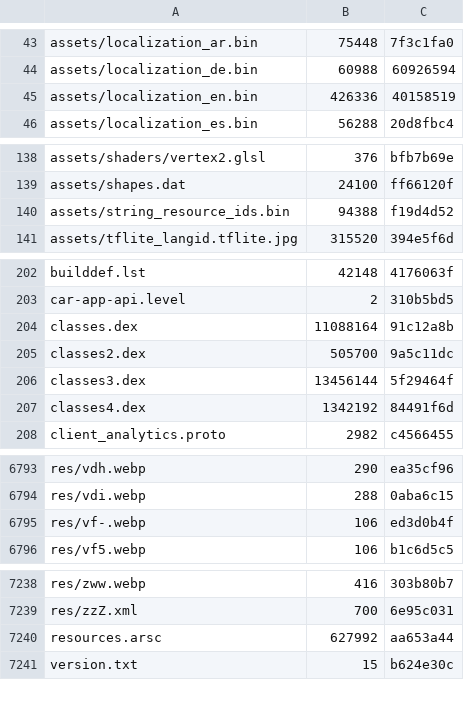
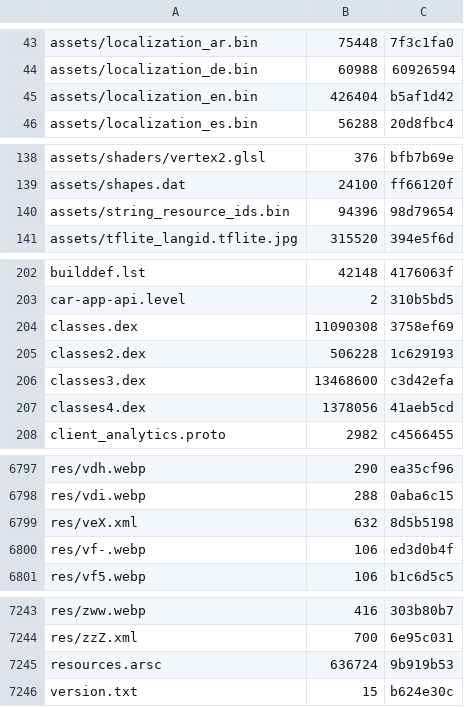
Before and after one commit to lickovan2/tgtracker, a TSV file: data/client/android-stable/files.tsv, drawn as a sheet; only a part is shown, gaps mark what is left out; the diff covers the shown part only.

```diff
--- a/data/client/android-stable/files.tsv
+++ b/data/client/android-stable/files.tsv
@@ -44,3 +44,3 @@ assets/localization_ar.bin	75448	7f3c1fa0
 assets/localization_de.bin	60988	60926594
-assets/localization_en.bin	426336	40158519
+assets/localization_en.bin	426404	b5af1d42
 assets/localization_es.bin	56288	20d8fbc4
@@ -139,3 +139,3 @@ assets/shaders/vertex2.glsl	376	bfb7b69e
 assets/shapes.dat	24100	ff66120f
-assets/string_resource_ids.bin	94388	f19d4d52
+assets/string_resource_ids.bin	94396	98d79654
 assets/tflite_langid.tflite.jpg	315520	394e5f6d
@@ -203,6 +203,6 @@ builddef.lst	42148	4176063f
 car-app-api.level	2	310b5bd5
-classes.dex	11088164	91c12a8b
-classes2.dex	505700	9a5c11dc
-classes3.dex	13456144	5f29464f
-classes4.dex	1342192	84491f6d
+classes.dex	11090308	3758ef69
+classes2.dex	506228	1c629193
+classes3.dex	13468600	c3d42efa
+classes4.dex	1378056	41aeb5cd
 client_analytics.proto	2982	c4566455
@@ -6794,2 +6798,3 @@ res/vdh.webp	290	ea35cf96
 res/vdi.webp	288	0aba6c15
+res/veX.xml	632	8d5b5198
 res/vf-.webp	106	ed3d0b4f
@@ -7239,3 +7244,3 @@ res/zww.webp	416	303b80b7
 res/zzZ.xml	700	6e95c031
-resources.arsc	627992	aa653a44
+resources.arsc	636724	9b919b53
 version.txt	15	b624e30c
```
Also changed, not shown: 4 added rows and 20 edited cells elsewhere in this file, 5 other files.
